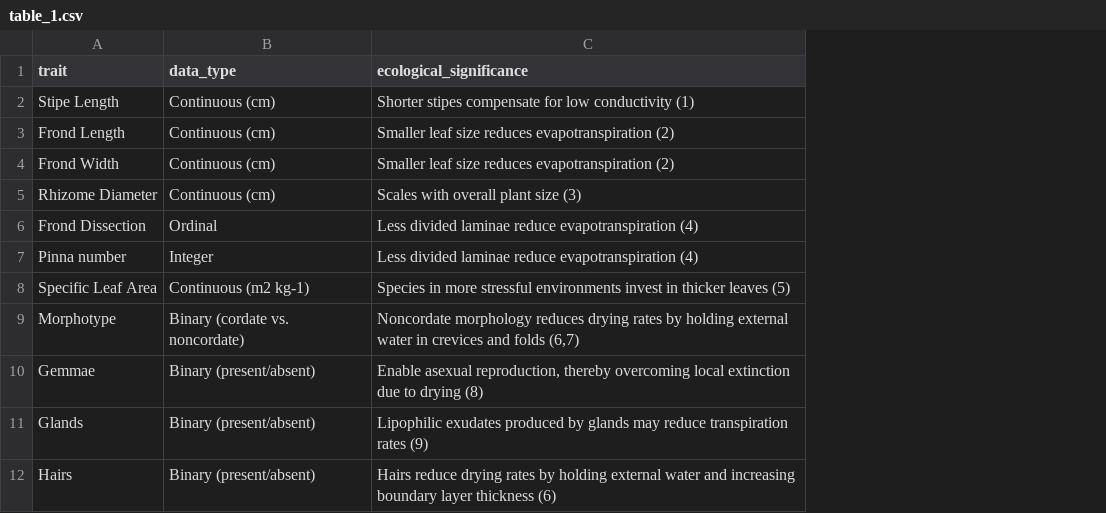
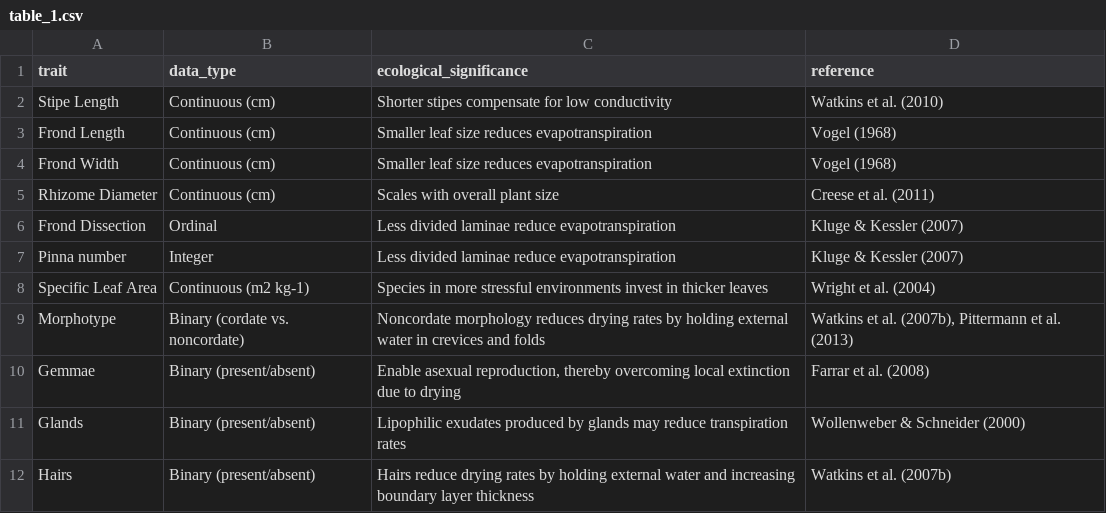
Before and after one commit to joelnitta/canopylife, a CSV file: data/table_1.csv, drawn as a sheet; the diff names each change by its address in the sheet, - before the commit and + after, or states it on an @@ line.

Commit message:
Separate out references in Table 1 into their own column

```diff
--- a/data/table_1.csv
+++ b/data/table_1.csv
+column D (reference), rows 2-12: Watkins et al. (2010) | Vogel (1968) | Vogel (1968) | Creese et al. (2011) | Kluge & Kessler (2007) | Kluge & Kessler (2007) | Wright et al. (2004) | Watkins et al. (2007b), Pittermann et al. (2013) | Farrar et al. (2008) | Wollenweber & Schneider (2000) | Watkins et al. (2007b)
-C2 (ecological_significance): …low conductivity (1)
+C2 (ecological_significance): …low conductivity
-C3:C4 (ecological_significance): …reduces evapotranspiration (2)
+C3:C4 (ecological_significance): …reduces evapotranspiration
-C5 (ecological_significance): Scales with overall plant size (3)
+C5 (ecological_significance): Scales with overall plant size
-C6:C7 (ecological_significance): …reduce evapotranspiration (4)
+C6:C7 (ecological_significance): …reduce evapotranspiration
-C8 (ecological_significance): …thicker leaves (5)
+C8 (ecological_significance): …thicker leaves
-C9 (ecological_significance): …and folds (6,7)
+C9 (ecological_significance): …and folds
-C10 (ecological_significance): …to drying (8)
+C10 (ecological_significance): …to drying
-C11 (ecological_significance): …transpiration rates (9)
+C11 (ecological_significance): …transpiration rates
-C12 (ecological_significance): …layer thickness (6)
+C12 (ecological_significance): …layer thickness
```
Also changed, not shown: 1 other file.
